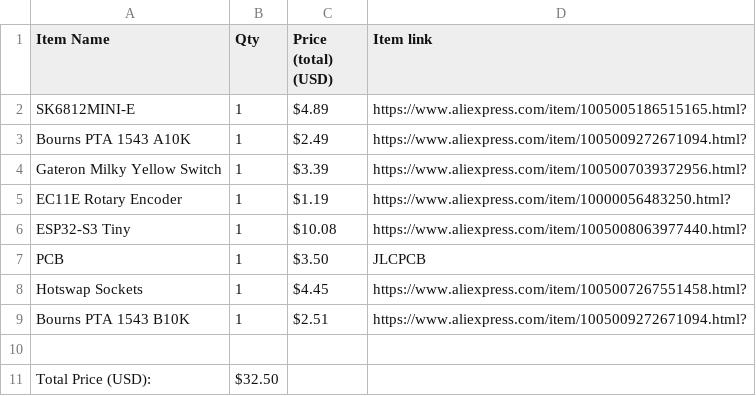
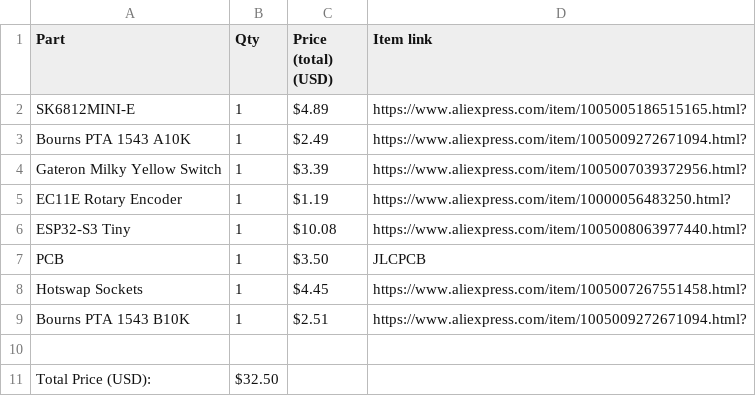
Before and after one commit to Zhane4994/MiniMidi, a CSV file: BOM.csv, drawn as a sheet.

Commit message:
Update BOM.csv

```diff
--- a/BOM.csv
+++ b/BOM.csv
@@ -1,2 +1,2 @@
-Item Name,Qty,Price (total) (USD),Item link,
+Part,Qty,Price (total) (USD),Item link,
 SK6812MINI-E,1,$4.89,https://www.aliexpress.com/item/1005005186515165.html?,
```
